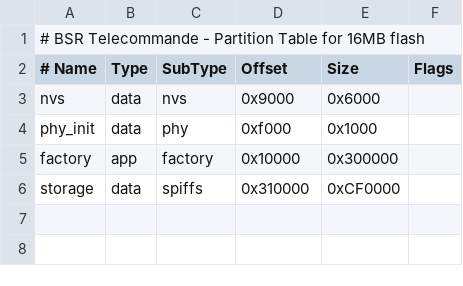
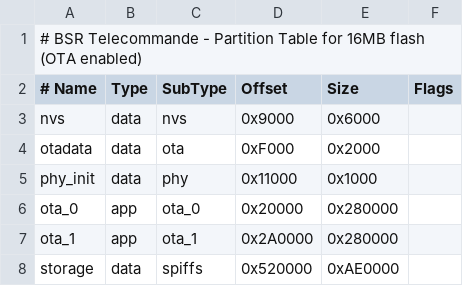
Before and after one commit to bluesmart-robotics/khepri, a CSV file: partitions.csv, drawn as a sheet; removed rows and columns are numbered as before the commit, all else as after; the diff names each change by its address in the sheet, - before the commit and + after, or states it on an @@ line.

```diff
--- a/partitions.csv
+++ b/partitions.csv
-A1 (# Name): …16MB flash
+A1 (# Name): …16MB flash (OTA enabled)
+row 4: otadata | data | ota | 0xF000 | 0x2000
-D5 (Offset): 0xf000
+D5 (Offset): 0x11000
-row 5: factory | app | factory | 0x10000 | 0x300000
+row 6: ota_0 | app | ota_0 | 0x20000 | 0x280000
+row 7: ota_1 | app | ota_1 | 0x2A0000 | 0x280000
-D8 (Offset): 0x310000
+D8 (Offset): 0x520000
-E8 (Size): 0xCF0000
+E8 (Size): 0xAE0000
```
Also changed, not shown: 59 other files.
